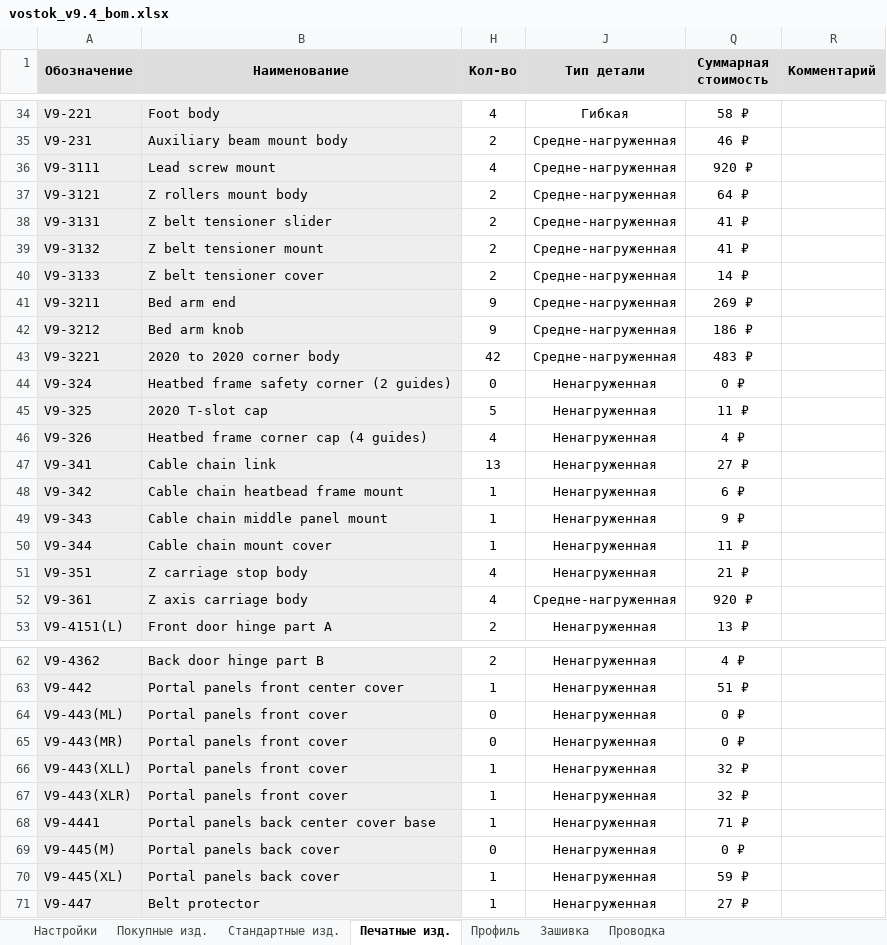
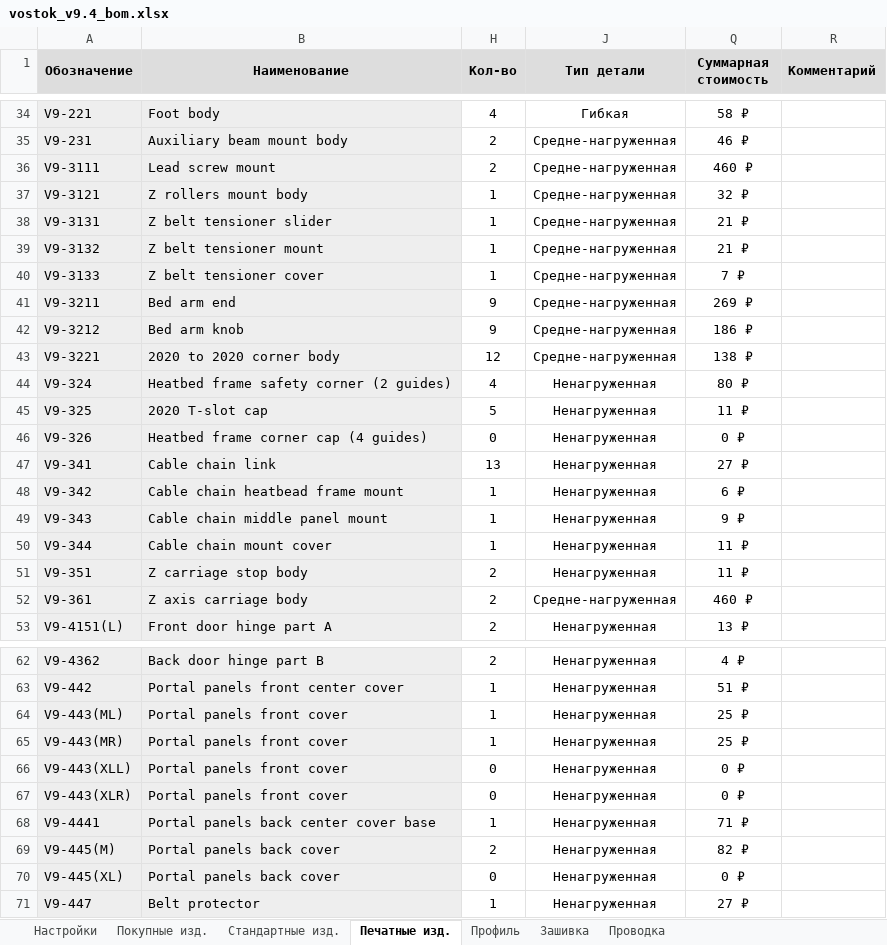
Before and after one commit to dmitry-sorkin/k3d-site, an Excel workbook: docs/vostok/releases/9.4/assets/vostok_v9.4_bom.xlsx, sheet Печатные изд., drawn as a sheet; only a part is shown, gaps mark what is left out; values as stored, in another font and other column widths than the file's, no borders; the diff covers the shown part only; the diff names each change by its address in the sheet, - before the commit and + after, or states it on an @@ line.

```diff
--- a/docs/vostok/releases/9.4/assets/vostok_v9.4_bom.xlsx (sheet Печатные изд.)
+++ b/docs/vostok/releases/9.4/assets/vostok_v9.4_bom.xlsx (sheet Печатные изд.)
-H36 (Кол-во): 4
+H36 (Кол-во): 2
-Q36 (Суммарная стоимость): 920 ₽
+Q36 (Суммарная стоимость): 460 ₽
-H37:H40 (Кол-во): 2
+H37:H40 (Кол-во): 1
-Q37 (Суммарная стоимость): 64 ₽
+Q37 (Суммарная стоимость): 32 ₽
-Q38:Q39 (Суммарная стоимость): 41 ₽
+Q38:Q39 (Суммарная стоимость): 21 ₽
-Q40 (Суммарная стоимость): 14 ₽
+Q40 (Суммарная стоимость): 7 ₽
-H43 (Кол-во): 42
+H43 (Кол-во): 12
-Q43 (Суммарная стоимость): 483 ₽
+Q43 (Суммарная стоимость): 138 ₽
-H44 (Кол-во): 0
+H44 (Кол-во): 4
-Q44 (Суммарная стоимость): 0 ₽
+Q44 (Суммарная стоимость): 80 ₽
-H46 (Кол-во): 4
+H46 (Кол-во): 0
-Q46 (Суммарная стоимость): 4 ₽
+Q46 (Суммарная стоимость): 0 ₽
-H51:H52 (Кол-во): 4
+H51:H52 (Кол-во): 2
-Q51 (Суммарная стоимость): 21 ₽
+Q51 (Суммарная стоимость): 11 ₽
-Q52 (Суммарная стоимость): 920 ₽
+Q52 (Суммарная стоимость): 460 ₽
-H64:H65 (Кол-во): 0
+H64:H65 (Кол-во): 1
-Q64:Q65 (Суммарная стоимость): 0 ₽
+Q64:Q65 (Суммарная стоимость): 25 ₽
-H66:H67 (Кол-во): 1
+H66:H67 (Кол-во): 0
-Q66:Q67 (Суммарная стоимость): 32 ₽
+Q66:Q67 (Суммарная стоимость): 0 ₽
-H69 (Кол-во): 0
+H69 (Кол-во): 2
-Q69 (Суммарная стоимость): 0 ₽
+Q69 (Суммарная стоимость): 82 ₽
-H70 (Кол-во): 1
+H70 (Кол-во): 0
-Q70 (Суммарная стоимость): 59 ₽
+Q70 (Суммарная стоимость): 0 ₽
```
Also changed, not shown: 14 edited cells elsewhere in this sheet, sheet Стандартные изд., sheet Покупные изд., sheet Проводка, sheet Профиль, sheet Настройки, formulas that keep their value, hidden cells, 1 other file.
